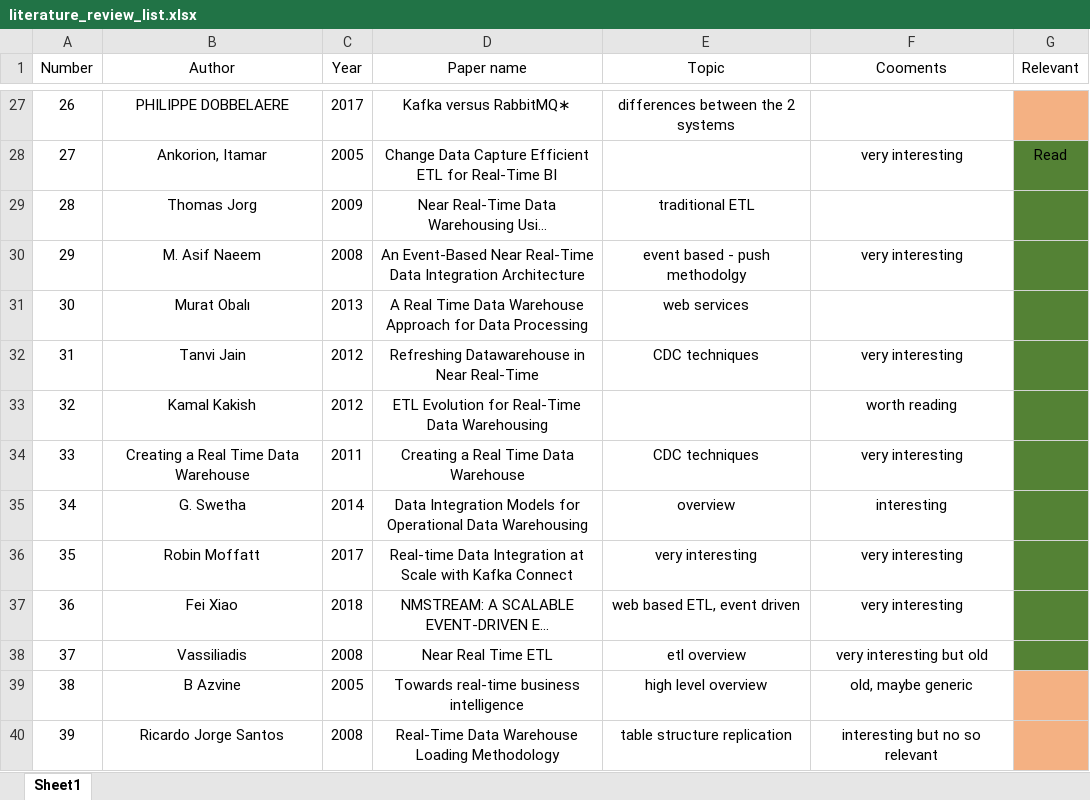
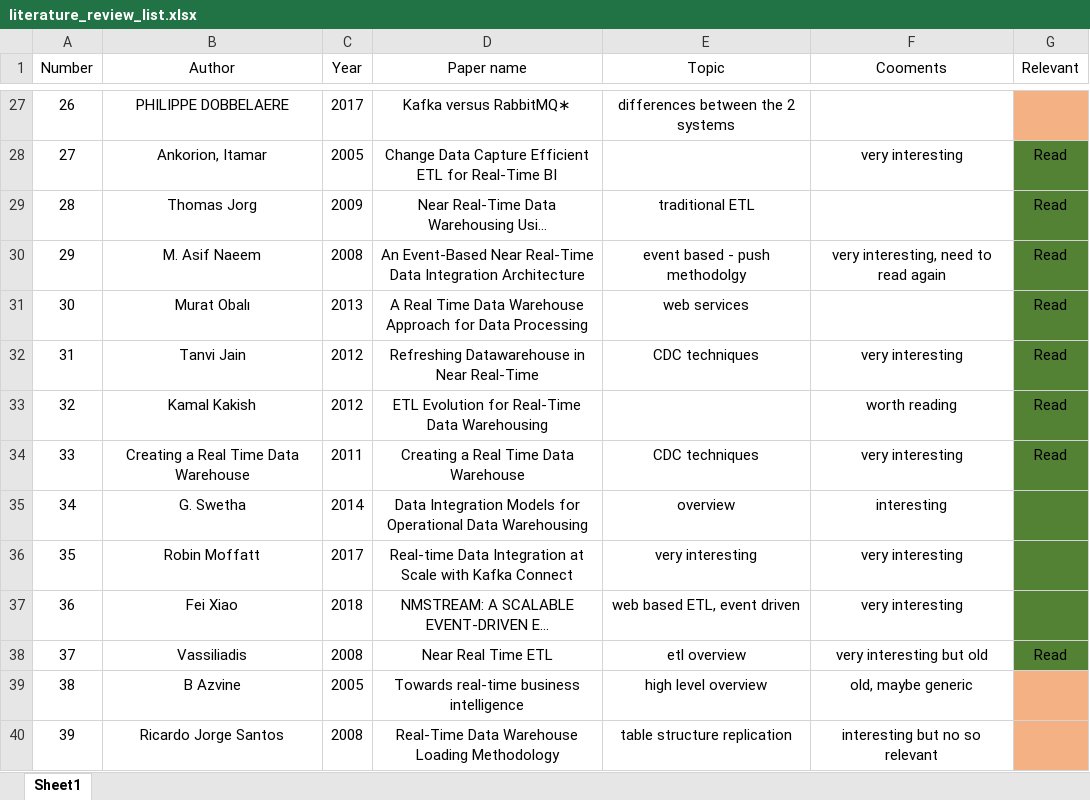
Before and after one commit to tyler46/MasterThesis, an Excel workbook: Literature Review/papers/literature_review_list.xlsx, sheet Sheet1, drawn as a sheet; only a part is shown, gaps mark what is left out; long unchanged cells end in …; values as stored, in another font and other column widths than the file's, no borders; the diff names each change by its address in the sheet, - before the commit and + after, or states it on an @@ line.

```diff
--- a/Literature Review/papers/literature_review_list.xlsx (sheet Sheet1)
+++ b/Literature Review/papers/literature_review_list.xlsx (sheet Sheet1)
-G29:G34 (Relevant): (empty)
+G29:G34 (Relevant): Read
-F30 (Cooments): very interesting
+F30 (Cooments): very interesting, need to read again
-G38 (Relevant): (empty)
+G38 (Relevant): Read
```
Also changed, not shown: 5 other files.
